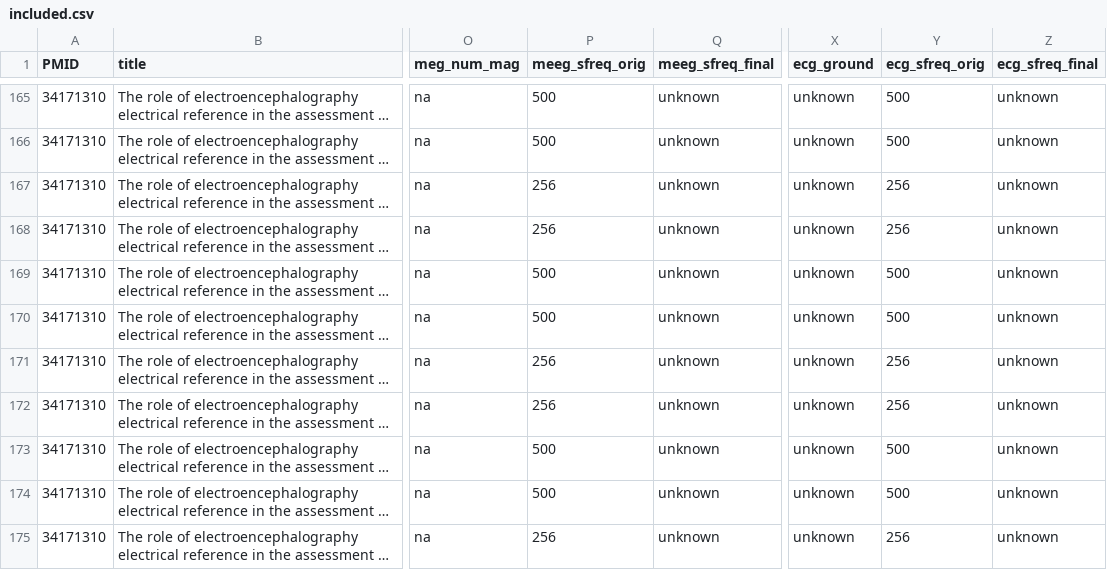
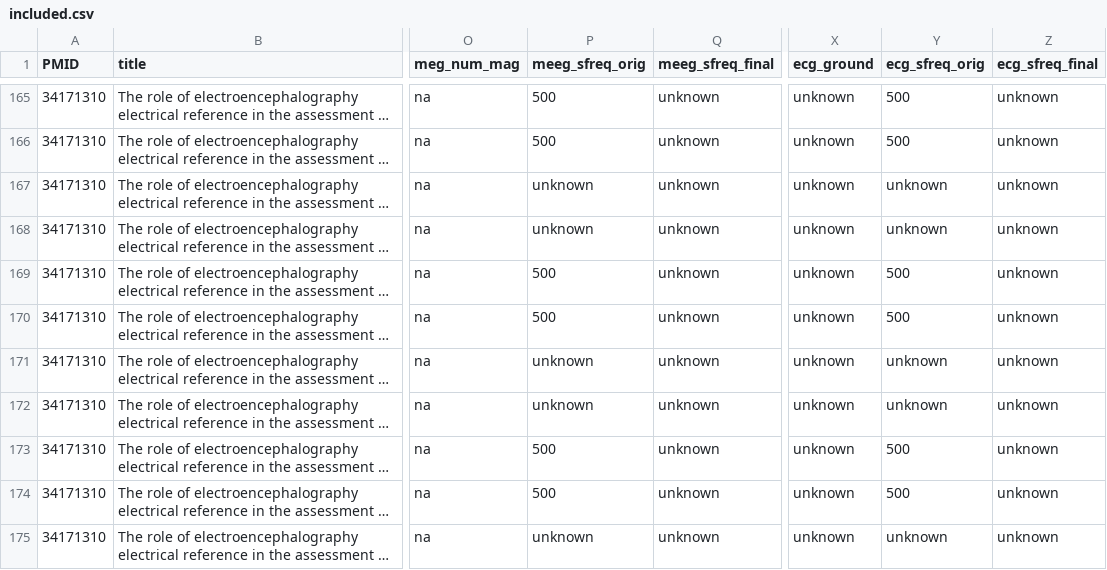
Before and after one commit to PaulSteinfath/systematic-hep-review, a CSV file: data/derivatives/included.csv, drawn as a sheet; only a part is shown, gaps mark what is left out; long unchanged cells end in …; the diff covers the shown part only; the diff names each change by its address in the sheet, - before the commit and + after, or states it on an @@ line.

Commit message:
Minor dataset update (#54)

```diff
--- a/data/derivatives/included.csv
+++ b/data/derivatives/included.csv
-P167:P168 (meeg_sfreq_orig): 256
+P167:P168 (meeg_sfreq_orig): unknown
-Y167:Y168 (ecg_sfreq_orig): 256
+Y167:Y168 (ecg_sfreq_orig): unknown
-P171:P172 (meeg_sfreq_orig): 256
+P171:P172 (meeg_sfreq_orig): unknown
-Y171:Y172 (ecg_sfreq_orig): 256
+Y171:Y172 (ecg_sfreq_orig): unknown
-P175 (meeg_sfreq_orig): 256
+P175 (meeg_sfreq_orig): unknown
-Y175 (ecg_sfreq_orig): 256
+Y175 (ecg_sfreq_orig): unknown
```
Also changed, not shown: 11 edited cells elsewhere in this file, data/raw/pubmed.csv, 2 other files.
